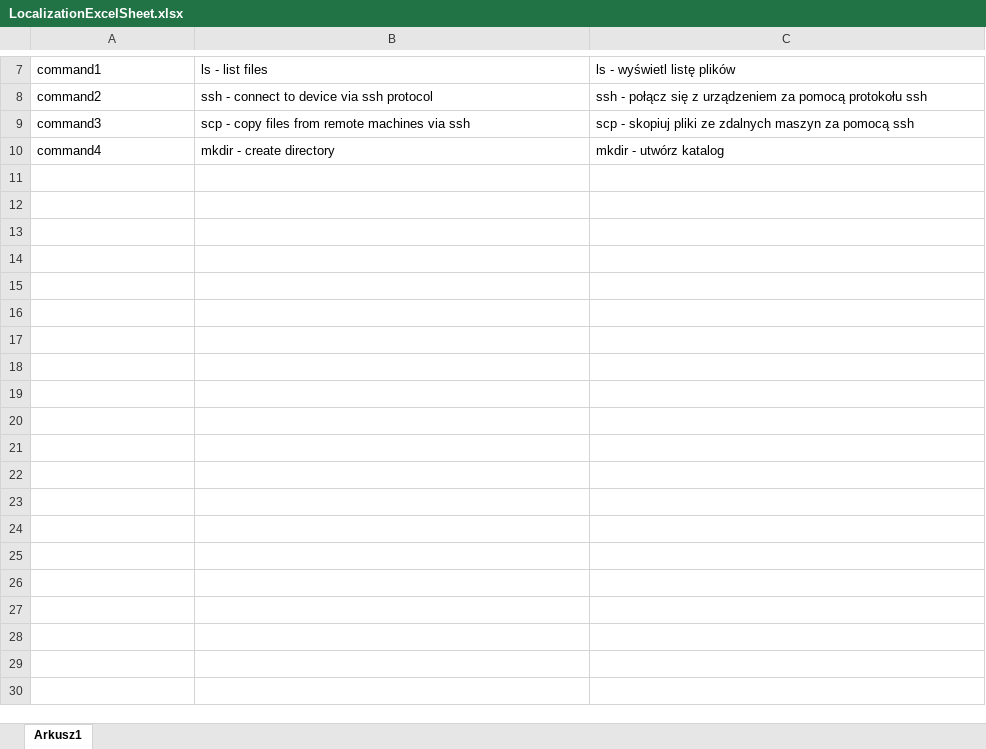
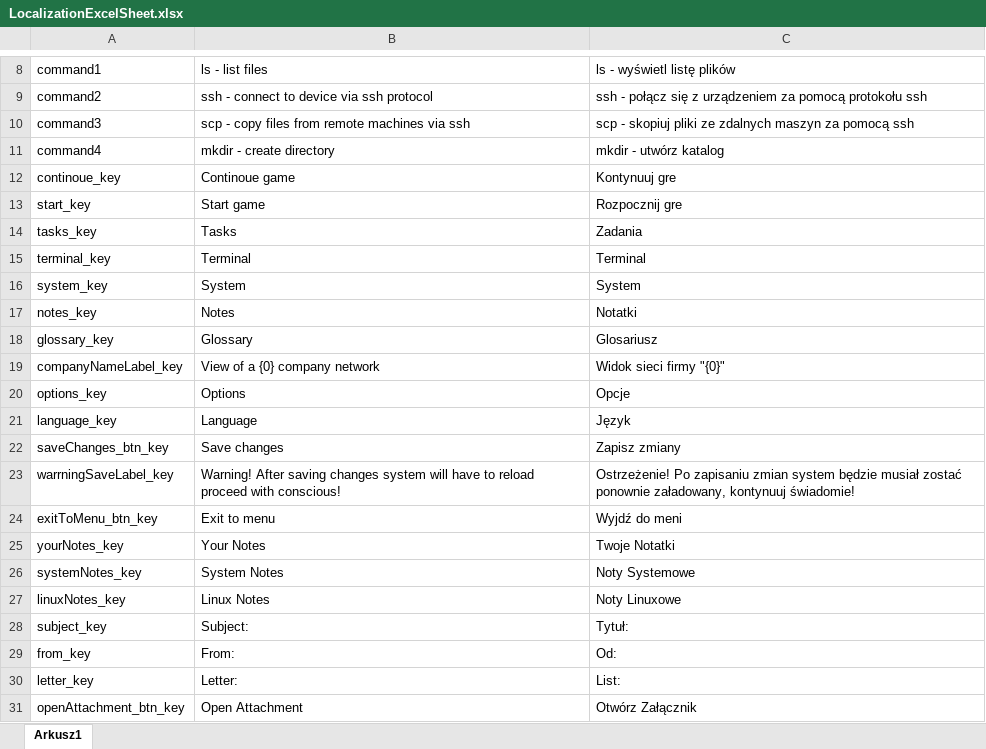
Before and after one commit to Kacprucha/HackSafe, an Excel workbook: HackSafe/Assets/Resources/LocalizationExcelSheet.xlsx, sheet Arkusz1, drawn as a sheet; only a part is shown, gaps mark what is left out; values as stored, in another font and other column widths than the file's, no borders; the diff covers the shown part only; the diff names each change by its address in the sheet, - before the commit and + after, or states it on an @@ line.

Commit message:
Implemeting localization elements

```diff
--- a/HackSafe/Assets/Resources/LocalizationExcelSheet.xlsx (sheet Arkusz1)
+++ b/HackSafe/Assets/Resources/LocalizationExcelSheet.xlsx (sheet Arkusz1)
+row 12: continoue_key | Continoue game | Kontynuuj gre
+row 13: start_key | Start game | Rozpocznij gre
+row 14: tasks_key | Tasks | Zadania
+row 15: terminal_key | Terminal | Terminal
+row 16: system_key | System | System
+row 17: notes_key | Notes | Notatki
+row 18: glossary_key | Glossary | Glosariusz
+row 19: companyNameLabel_key | View of a {0} company network | Widok sieci firmy "{0}"
+row 20: options_key | Options | Opcje
+row 21: language_key | Language | Język
+row 22: saveChanges_btn_key | Save changes | Zapisz zmiany
+row 23: warrningSaveLabel_key | Warning! After saving changes system will have to reload proceed with conscious! | Ostrzeżenie! Po zapisaniu zmian system będzie musiał zostać ponownie załadowany, kontynuuj świadomie!
+row 24: exitToMenu_btn_key | Exit to menu | Wyjdź do meni
+row 25: yourNotes_key | Your Notes | Twoje Notatki
+row 26: systemNotes_key | System Notes | Noty Systemowe
+row 27: linuxNotes_key | Linux Notes | Noty Linuxowe
+row 28: subject_key | Subject: | Tytuł:
+row 29: from_key | From: | Od:
+row 30: letter_key | Letter: | List:
+row 31: openAttachment_btn_key | Open Attachment | Otwórz Załącznik
```
Also changed, not shown: 12 added rows elsewhere in this sheet, 8 other files.
